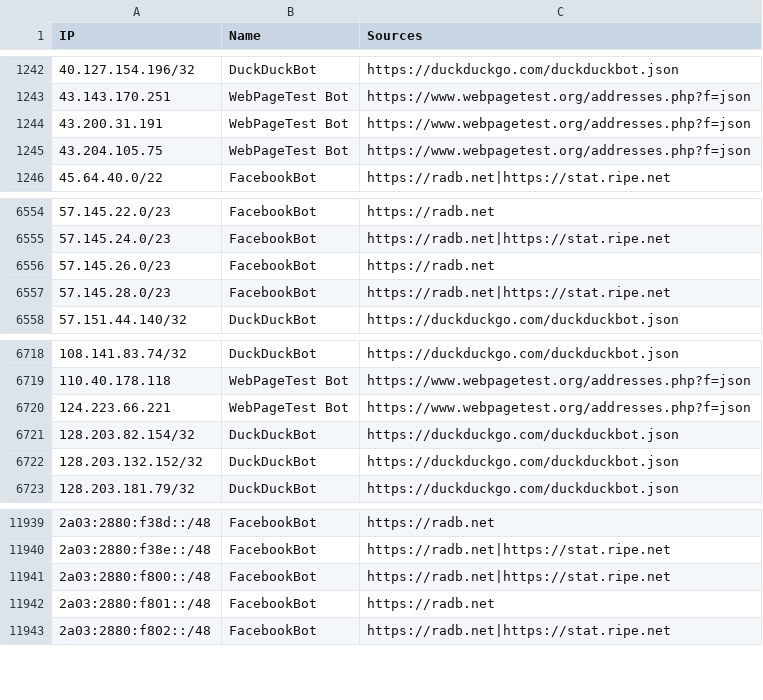
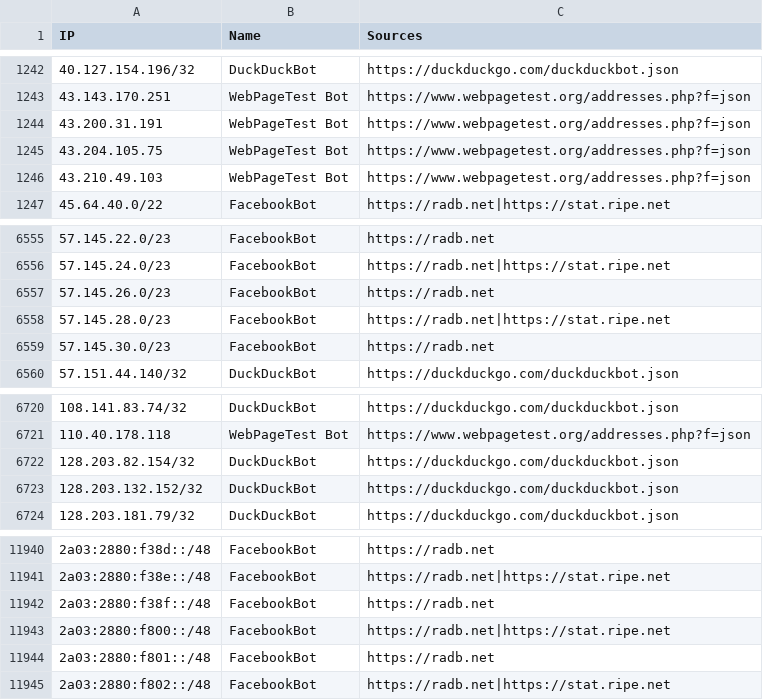
Before and after one commit to sefinek/trusted-ips-whitelist, a CSV file: lists/all-crawlers-ips.csv, drawn as a sheet; only a part is shown, gaps mark what is left out; removed rows and columns are numbered as before the commit, all else as after; the diff names each change by its address in the sheet, - before the commit and + after, or states it on an @@ line.

```diff
--- a/lists/all-crawlers-ips.csv
+++ b/lists/all-crawlers-ips.csv
+row 1246: 43.210.49.103 | WebPageTest Bot | https://www.webpagetest.org/addresses.php?f=json
+row 6559: 57.145.30.0/23 | FacebookBot | https://radb.net
-row 6720: 124.223.66.221 | WebPageTest Bot | https://www.webpagetest.org/addresses.php?f=json
+row 11942: 2a03:2880:f38f::/48 | FacebookBot | https://radb.net
```
Also changed, not shown: lists/all-monitoring-ips.csv, lists/all-safe-ips.csv, 16 other files.
